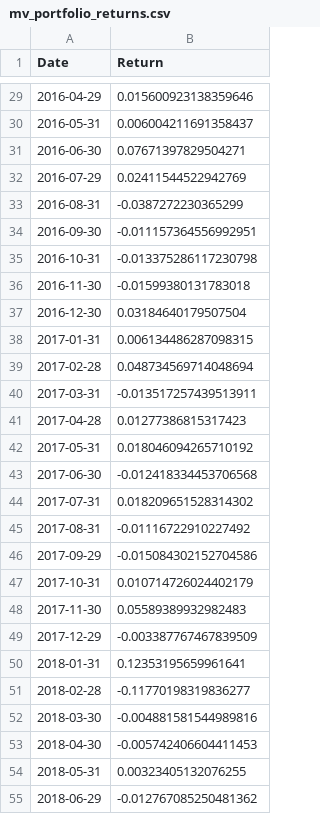
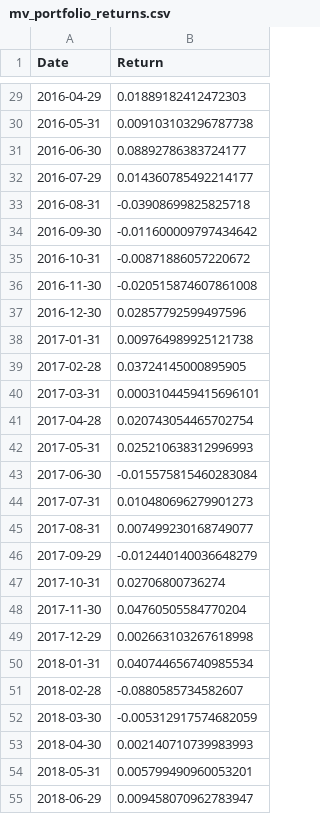
Before and after one commit to MartinaBarbero/GROUP-AT, a CSV file: cleaned_data/mv_portfolio_returns.csv, drawn as a sheet; only a part is shown, gaps mark what is left out; the diff covers the shown part only.

```diff
--- a/cleaned_data/mv_portfolio_returns.csv
+++ b/cleaned_data/mv_portfolio_returns.csv
@@ -29,27 +29,27 @@ Date,Return
-2016-04-29,0.015600923138359646
-2016-05-31,0.006004211691358437
-2016-06-30,0.07671397829504271
-2016-07-29,0.02411544522942769
-2016-08-31,-0.0387272230365299
-2016-09-30,-0.011157364556992951
-2016-10-31,-0.013375286117230798
-2016-11-30,-0.01599380131783018
-2016-12-30,0.03184640179507504
-2017-01-31,0.006134486287098315
-2017-02-28,0.048734569714048694
-2017-03-31,-0.013517257439513911
-2017-04-28,0.01277386815317423
-2017-05-31,0.018046094265710192
-2017-06-30,-0.012418334453706568
-2017-07-31,0.018209651528314302
-2017-08-31,-0.01116722910227492
-2017-09-29,-0.015084302152704586
-2017-10-31,0.010714726024402179
-2017-11-30,0.05589389932982483
-2017-12-29,-0.003387767467839509
-2018-01-31,0.12353195659961641
-2018-02-28,-0.11770198319836277
-2018-03-30,-0.004881581544989816
-2018-04-30,-0.005742406604411453
-2018-05-31,0.00323405132076255
-2018-06-29,-0.012767085250481362
+2016-04-29,0.01889182412472303
+2016-05-31,0.009103103296787738
+2016-06-30,0.08892786383724177
+2016-07-29,0.014360785492214177
+2016-08-31,-0.03908699825825718
+2016-09-30,-0.011600009797434642
+2016-10-31,-0.00871886057220672
+2016-11-30,-0.020515874607861008
+2016-12-30,0.02857792599497596
+2017-01-31,0.009764989925121738
+2017-02-28,0.03724145000895905
+2017-03-31,0.0003104459415696101
+2017-04-28,0.020743054465702754
+2017-05-31,0.025210638312996993
+2017-06-30,-0.015575815460283084
+2017-07-31,0.010480696279901273
+2017-08-31,0.007499230168749077
+2017-09-29,-0.012440140036648279
+2017-10-31,0.02706800736274
+2017-11-30,0.04760505584770204
+2017-12-29,0.002663103267618998
+2018-01-31,0.040744656740985534
+2018-02-28,-0.0880585734582607
+2018-03-30,-0.005312917574682059
+2018-04-30,0.002140710739983993
+2018-05-31,0.005799490960053201
+2018-06-29,0.009458070962783947
```
Also changed, not shown: 117 edited cells elsewhere in this file, cleaned_data/mv_estimation_diagnostics.csv, cleaned_data/mv_optimal_weights.csv, 7 other files.
